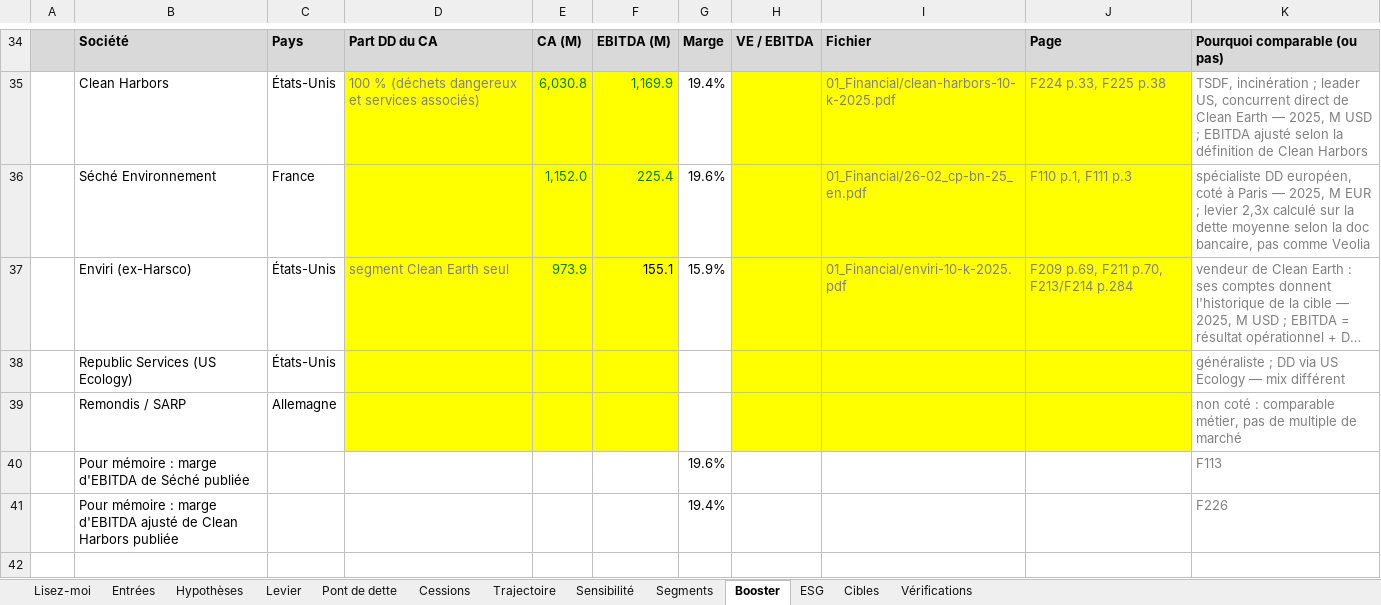
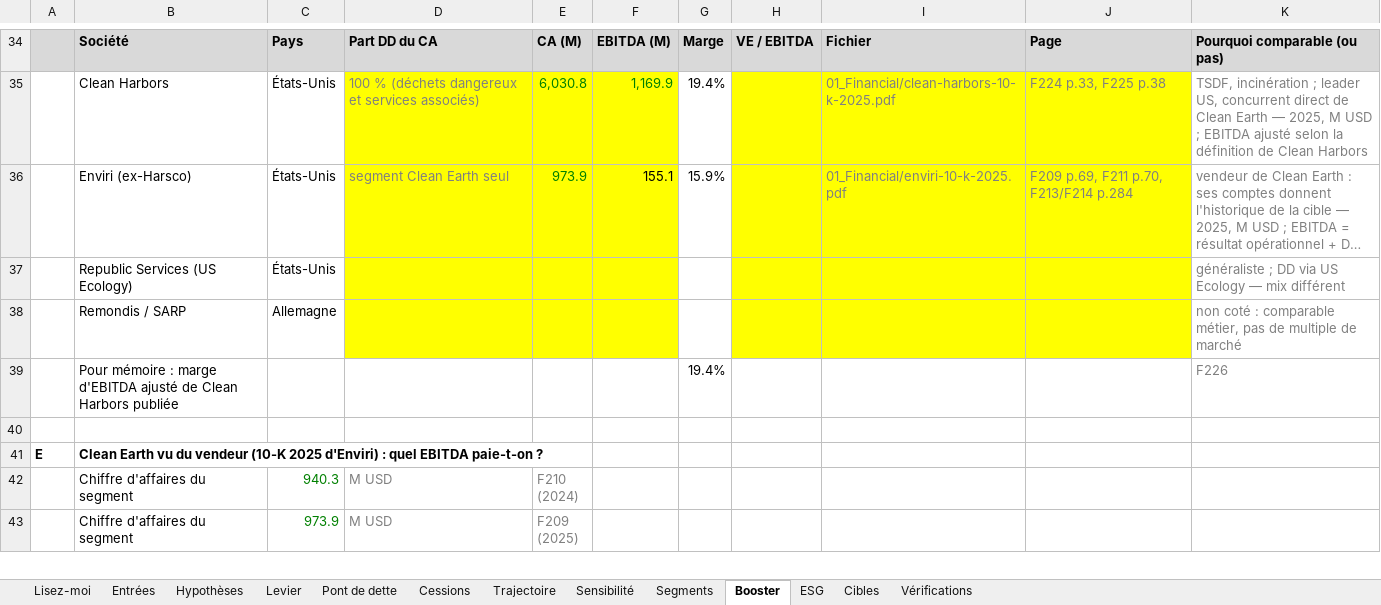
Before and after one commit to PurpleGuys/VPS-dataroom-lecture-seule-, an Excel workbook: 08_Livrables/modele-greenup-2027.xlsx, sheet Booster, drawn as a sheet; only a part is shown, gaps mark what is left out; the shorter side is filled out with more unchanged rows; long unchanged cells end in …; values as stored, in another font and other column widths than the file's, no borders; the diff names each change by its address in the sheet, - before the commit and + after, or states it on an @@ line.

Commit message:
Retirer Séché Environnement : hors sujet (documents, chiffres, cibles, livrables)

```diff
--- a/08_Livrables/modele-greenup-2027.xlsx (sheet Booster)
+++ b/08_Livrables/modele-greenup-2027.xlsx (sheet Booster)
-row 36:  | Séché Environnement | France |  | 1,152.0 | 225.4 | 19.6% |  | 01_Financial/26-02_cp-bn-25_en.pdf | F110 p.1, F111 p.3 | spécialiste DD européen, coté à Paris — 2025, M EUR ; levier 2,3x calculé sur la dette moyenne selon la doc bancaire, pas comme Veolia
-row 40:  | Pour mémoire : marge d'EBITDA de Séché publiée |  |  |  |  | 19.6% |  |  |  | F113
```
Also changed, not shown: sheet Entrées, sheet Lisez-moi, sheet Vérifications, formulas that keep their value, charts or pictures, 20 other files.
